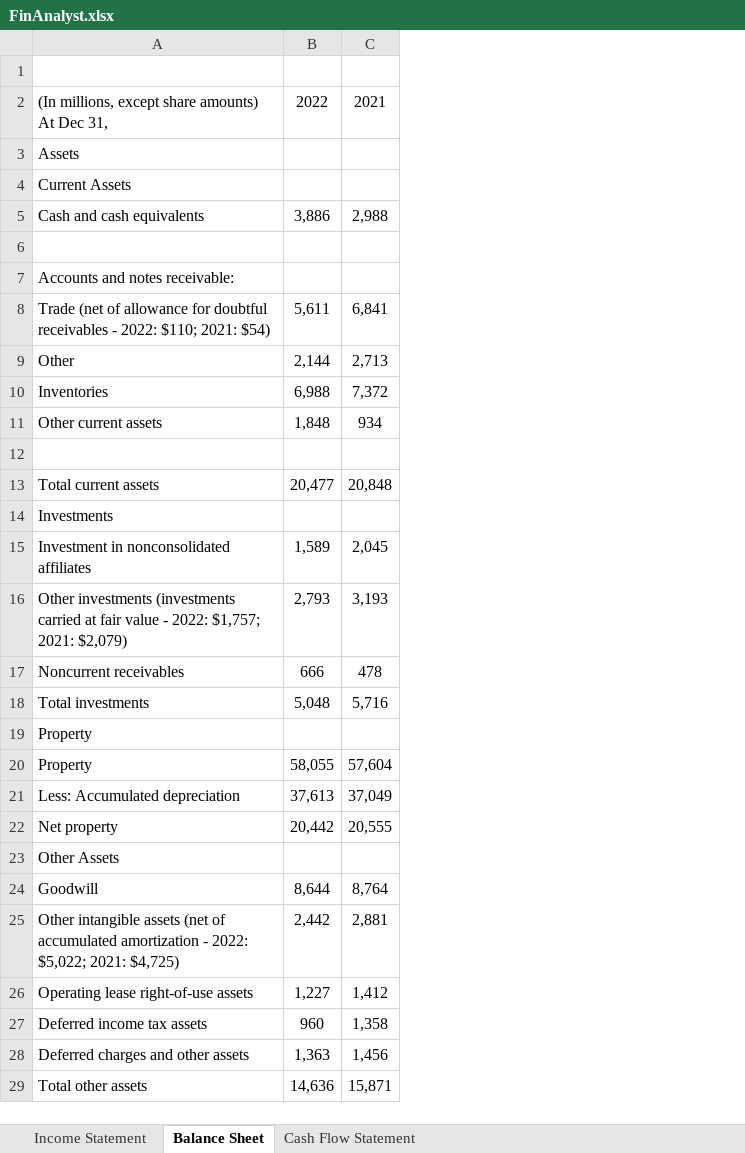
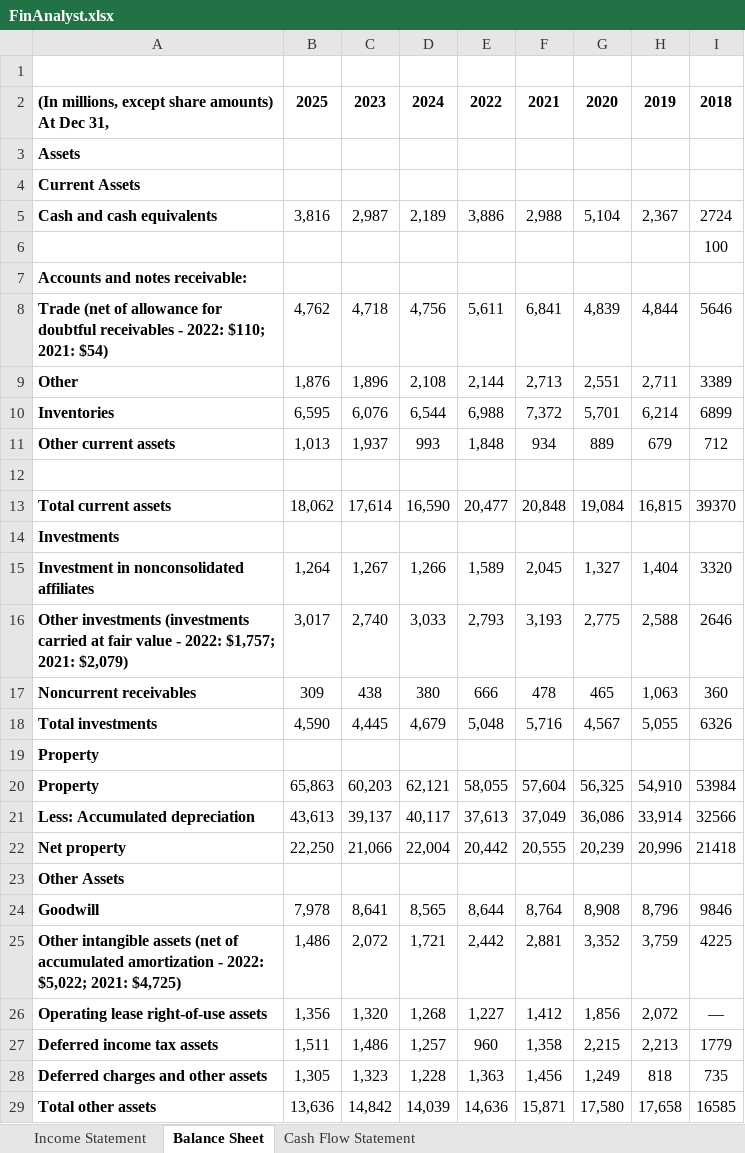
Before and after one commit to ansarisaad418/financial-statement-analyzer, an Excel workbook: FinAnalyst.xlsx, sheet Balance Sheet, drawn as a sheet; only a part is shown; values as stored, in another font and other column widths than the file's, no borders; addresses are those after the commit; the diff covers the shown part only; the diff names each change by its address in the sheet, - before the commit and + after, or states it on an @@ line.

```diff
--- a/FinAnalyst.xlsx (sheet Balance Sheet)
+++ b/FinAnalyst.xlsx (sheet Balance Sheet)
+column B, rows 2-29: 2025 |  |  | 3,816 |  |  | 4,762 | 1,876 | 6,595 | 1,013 |  | 18,062 |  | 1,264 | 3,017 | 309 | 4,590 |  | 65,863 | 43,613 | 22,250 |  | 7,978 | 1,486 | 1,356 | 1,511 | 1,305 | 13,636
+column C, rows 2-29: 2023 |  |  | 2,987 |  |  | 4,718 | 1,896 | 6,076 | 1,937 |  | 17,614 |  | 1,267 | 2,740 | 438 | 4,445 |  | 60,203 | 39,137 | 21,066 |  | 8,641 | 2,072 | 1,320 | 1,486 | 1,323 | 14,842
+column D, rows 2-29: 2024 |  |  | 2,189 |  |  | 4,756 | 2,108 | 6,544 | 993 |  | 16,590 |  | 1,266 | 3,033 | 380 | 4,679 |  | 62,121 | 40,117 | 22,004 |  | 8,565 | 1,721 | 1,268 | 1,257 | 1,228 | 14,039
+column G, rows 2-29: 2020 |  |  | 5,104 |  |  | 4,839 | 2,551 | 5,701 | 889 |  | 19,084 |  | 1,327 | 2,775 | 465 | 4,567 |  | 56,325 | 36,086 | 20,239 |  | 8,908 | 3,352 | 1,856 | 2,215 | 1,249 | 17,580
+column H, rows 2-29: 2019 |  |  | 2,367 |  |  | 4,844 | 2,711 | 6,214 | 679 |  | 16,815 |  | 1,404 | 2,588 | 1,063 | 5,055 |  | 54,910 | 33,914 | 20,996 |  | 8,796 | 3,759 | 2,072 | 2,213 | 818 | 17,658
+column I, rows 2-29: 2018 |  |  | 2724 | 100 |  | 5646 | 3389 | 6899 | 712 |  | 39370 |  | 3320 | 2646 | 360 | 6326 |  | 53984 | 32566 | 21418 |  | 9846 | 4225 | — | 1779 | 735 | 16585
-A2:A5 bold: off
+A2:A5 bold: on
-E2:F2 bold: off
+E2:F2 bold: on
-A7:A11 bold: off
+A7:A11 bold: on
-A13:A29 bold: off
+A13:A29 bold: on
```
Also changed, not shown: cell formats elsewhere in this sheet, sheet Income Statement, sheet Cash Flow Statement.
